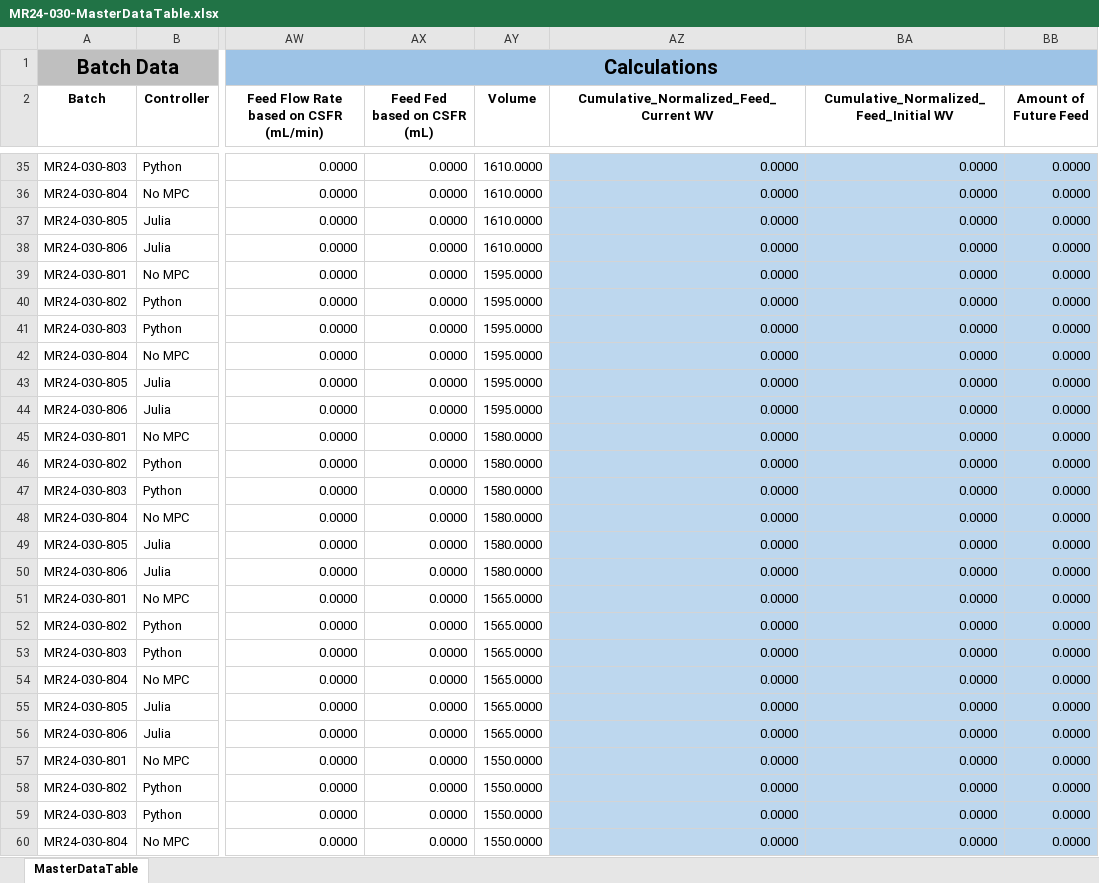
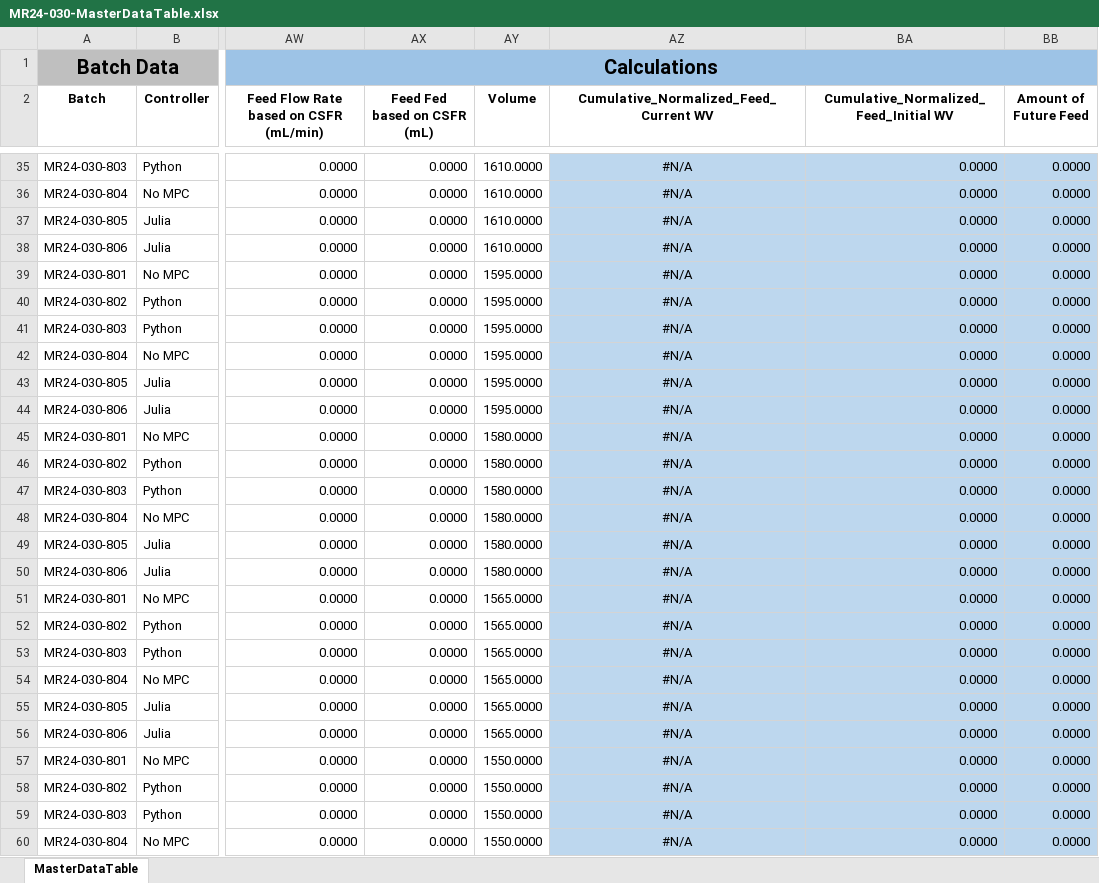
Before and after one commit to zhatz111/state-space-mpc, an Excel workbook: data/MR24-030 Experiment/MR24-030-MasterDataTable.xlsx, sheet MasterDataTable, drawn as a sheet; only a part is shown, gaps mark what is left out; values as stored, in another font and other column widths than the file's, no borders; conditional formats not drawn; the diff covers the shown part only; the diff names each change by its address in the sheet, - before the commit and + after, or states it on an @@ line.

```diff
--- a/data/MR24-030 Experiment/MR24-030-MasterDataTable.xlsx (sheet MasterDataTable)
+++ b/data/MR24-030 Experiment/MR24-030-MasterDataTable.xlsx (sheet MasterDataTable)
-AZ35:AZ60: 0.0000
+AZ35:AZ60: #N/A
-AZ35:AZ60 alignment: right
+AZ35:AZ60 alignment: center
```
Also changed, not shown: 46 edited cells and cell formats elsewhere in this sheet, 3 other files.
